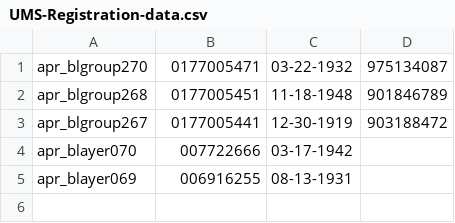
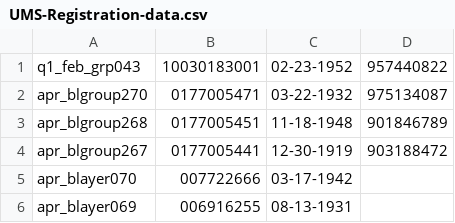
Before and after one commit to swati13oct/MnR, a CSV file: cukesatdd/src/main/resources/database/UMS-Registration-data.csv, drawn as a sheet; the diff names each change by its address in the sheet, - before the commit and + after, or states it on an @@ line.

```diff
--- a/cukesatdd/src/main/resources/database/UMS-Registration-data.csv
+++ b/cukesatdd/src/main/resources/database/UMS-Registration-data.csv
+row 1: q1_feb_grp043 | 10030183001 | 02-23-1952 | 957440822
```
Also changed, not shown: cukesatdd/src/main/resources/database/AMP-Member-Type.csv, 16 other files.
